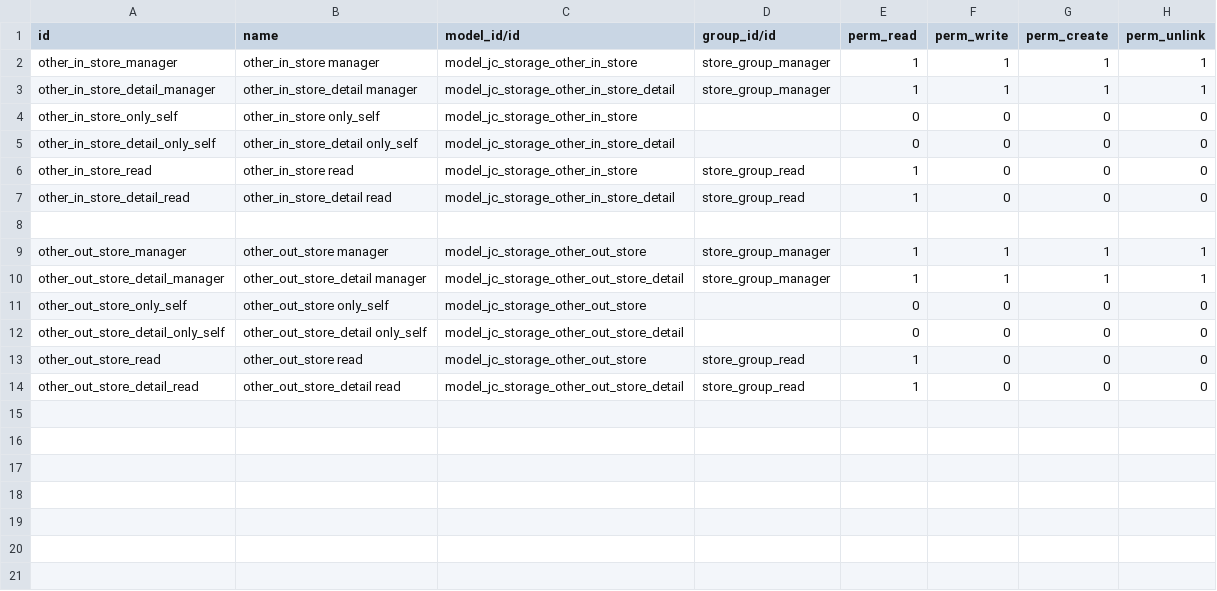
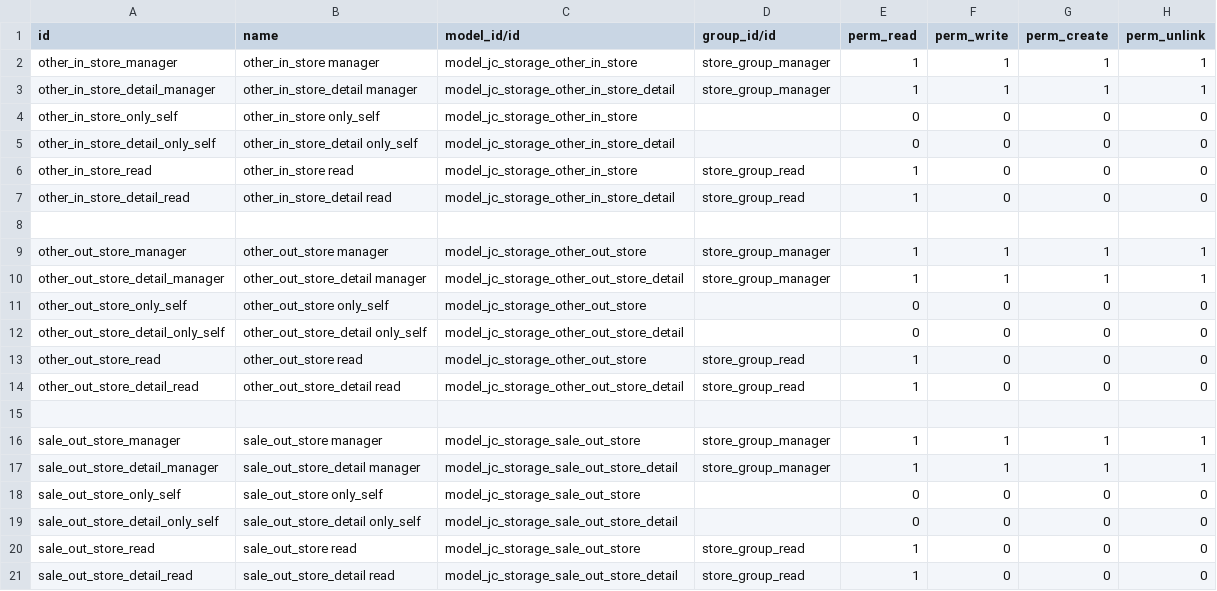
Before and after one commit to Eric2015-8/studyDemo, a CSV file: jc_storage/security/ir.model.access.csv, drawn as a sheet; the diff names each change by its address in the sheet, - before the commit and + after, or states it on an @@ line.

```diff
--- a/jc_storage/security/ir.model.access.csv
+++ b/jc_storage/security/ir.model.access.csv
+row 15: (empty)
+row 16: sale_out_store_manager | sale_out_store manager | model_jc_storage_sale_out_store | store_group_manager | 1 | 1 | 1 | 1
+row 17: sale_out_store_detail_manager | sale_out_store_detail manager | model_jc_storage_sale_out_store_detail | store_group_manager | 1 | 1 | 1 | 1
+row 18: sale_out_store_only_self | sale_out_store only_self | model_jc_storage_sale_out_store |  | 0 | 0 | 0 | 0
+row 19: sale_out_store_detail_only_self | sale_out_store_detail only_self | model_jc_storage_sale_out_store_detail |  | 0 | 0 | 0 | 0
+row 20: sale_out_store_read | sale_out_store read | model_jc_storage_sale_out_store | store_group_read | 1 | 0 | 0 | 0
+row 21: sale_out_store_detail_read | sale_out_store_detail read | model_jc_storage_sale_out_store_detail | store_group_read | 1 | 0 | 0 | 0
```
Also changed, not shown: 8 other files.
